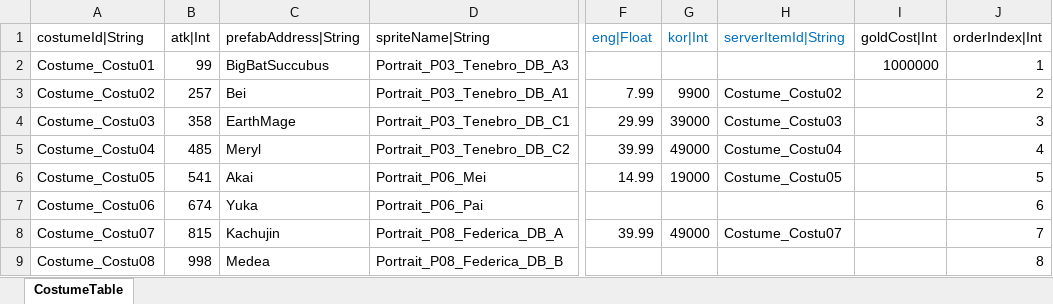
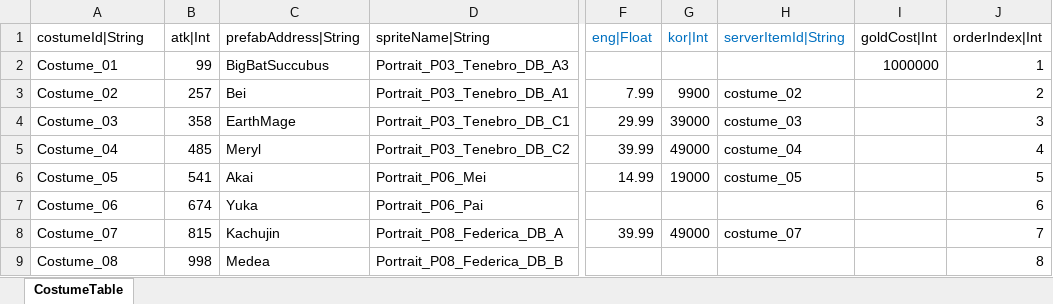
Before and after one commit to hayannal/ProjectNameless, an Excel workbook: Excel/작업Costume.xlsx, sheet CostumeTable, drawn as a sheet; only a part is shown, gaps mark what is left out; values as stored, in another font and other column widths than the file's, no borders; the diff names each change by its address in the sheet, - before the commit and + after, or states it on an @@ line.

```diff
--- a/Excel/작업Costume.xlsx (sheet CostumeTable)
+++ b/Excel/작업Costume.xlsx (sheet CostumeTable)
-A2 (costumeId|String): Costume_Costu01
+A2 (costumeId|String): Costume_01
-A3 (costumeId|String): Costume_Costu02
+A3 (costumeId|String): Costume_02
-H3 (serverItemId|String): Costume_Costu02
+H3 (serverItemId|String): costume_02
-A4 (costumeId|String): Costume_Costu03
+A4 (costumeId|String): Costume_03
-H4 (serverItemId|String): Costume_Costu03
+H4 (serverItemId|String): costume_03
-A5 (costumeId|String): Costume_Costu04
+A5 (costumeId|String): Costume_04
-H5 (serverItemId|String): Costume_Costu04
+H5 (serverItemId|String): costume_04
-A6 (costumeId|String): Costume_Costu05
+A6 (costumeId|String): Costume_05
-H6 (serverItemId|String): Costume_Costu05
+H6 (serverItemId|String): costume_05
-A7 (costumeId|String): Costume_Costu06
+A7 (costumeId|String): Costume_06
-A8 (costumeId|String): Costume_Costu07
+A8 (costumeId|String): Costume_07
-H8 (serverItemId|String): Costume_Costu07
+H8 (serverItemId|String): costume_07
-A9 (costumeId|String): Costume_Costu08
+A9 (costumeId|String): Costume_08
```
Also changed, not shown: Excel/Costume.xlsx, 1 other file.
